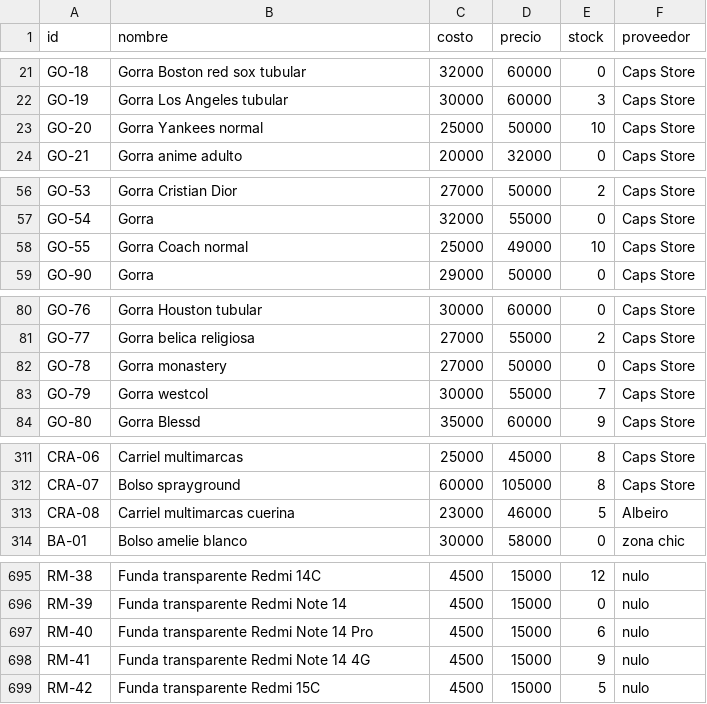
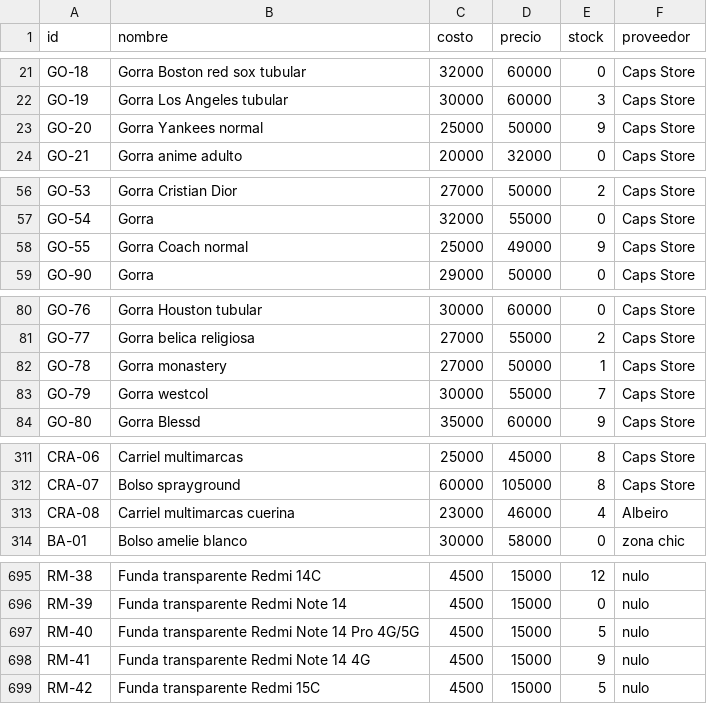
Before and after one commit to AnduellgDeveloper/TecnoImpacto-Sistema-Registros, a CSV file: data/inv_tecnostyle.csv, drawn as a sheet; only a part is shown, gaps mark what is left out; the diff covers the shown part only.

```diff
--- a/data/inv_tecnostyle.csv
+++ b/data/inv_tecnostyle.csv
@@ -22,3 +22,3 @@ GO-18,Gorra Boston red sox tubular,32000,60000,0,Caps Store
 GO-19,Gorra Los Angeles tubular,30000,60000,3,Caps Store
-GO-20,Gorra Yankees normal,25000,50000,10,Caps Store
+GO-20,Gorra Yankees normal,25000,50000,9,Caps Store
 GO-21,Gorra anime adulto,20000,32000,0,Caps Store
@@ -57,3 +57,3 @@ GO-53,Gorra Cristian Dior,27000,50000,2,Caps Store
 GO-54,Gorra ,32000,55000,0,Caps Store
-GO-55,Gorra Coach normal,25000,49000,10,Caps Store
+GO-55,Gorra Coach normal,25000,49000,9,Caps Store
 GO-90,Gorra ,29000,50000,0,Caps Store
@@ -81,3 +81,3 @@ GO-76,Gorra Houston tubular,30000,60000,0,Caps Store
 GO-77,Gorra belica religiosa,27000,55000,2,Caps Store
-GO-78,Gorra monastery,27000,50000,0,Caps Store
+GO-78,Gorra monastery,27000,50000,1,Caps Store
 GO-79,Gorra westcol,30000,55000,7,Caps Store
@@ -312,3 +312,3 @@ CRA-06,Carriel multimarcas,25000,45000,8,Caps Store
 CRA-07,Bolso sprayground,60000,105000,8,Caps Store
-CRA-08,Carriel multimarcas cuerina,23000,46000,5,Albeiro
+CRA-08,Carriel multimarcas cuerina,23000,46000,4,Albeiro
 BA-01,Bolso amelie blanco,30000,58000,0,zona chic
@@ -696,3 +696,3 @@ RM-38,Funda transparente Redmi 14C,4500,15000,12,nulo
 RM-39,Funda transparente Redmi Note 14,4500,15000,0,nulo
-RM-40,Funda transparente Redmi Note 14 Pro,4500,15000,6,nulo
+RM-40,Funda transparente Redmi Note 14 Pro 4G/5G,4500,15000,5,nulo
 RM-41,Funda transparente Redmi Note 14 4G,4500,15000,9,nulo
```
Also changed, not shown: 7 added rows and 17 edited cells elsewhere in this file.
